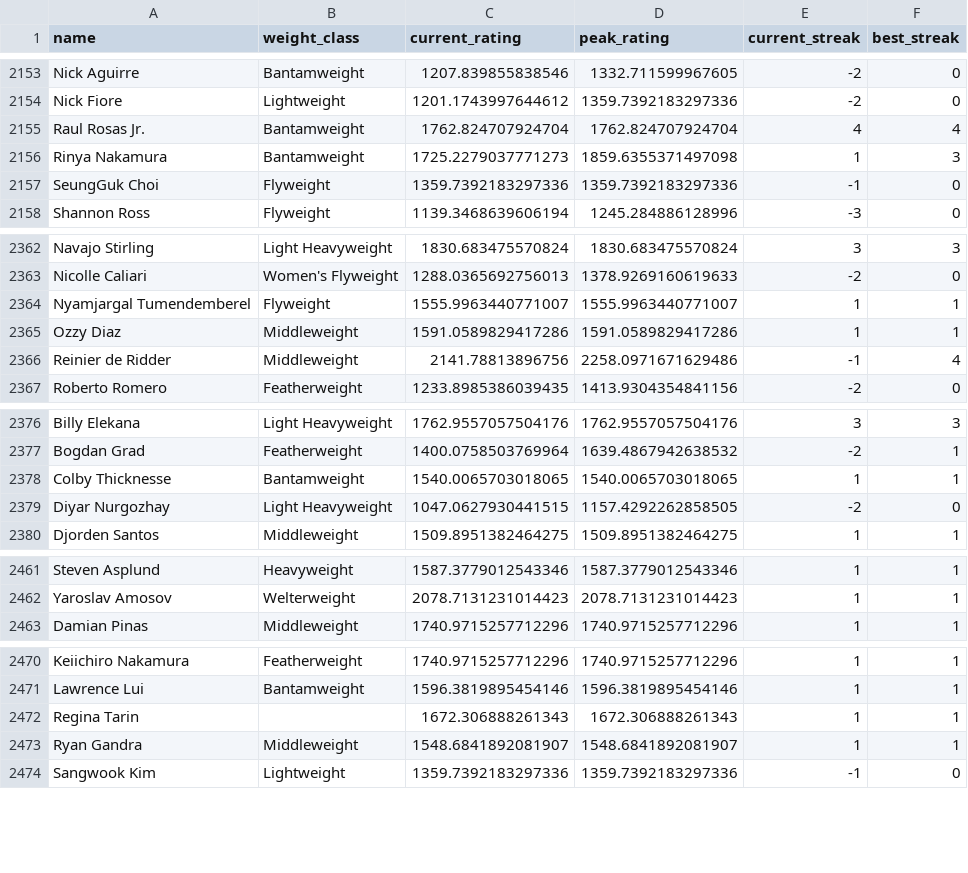
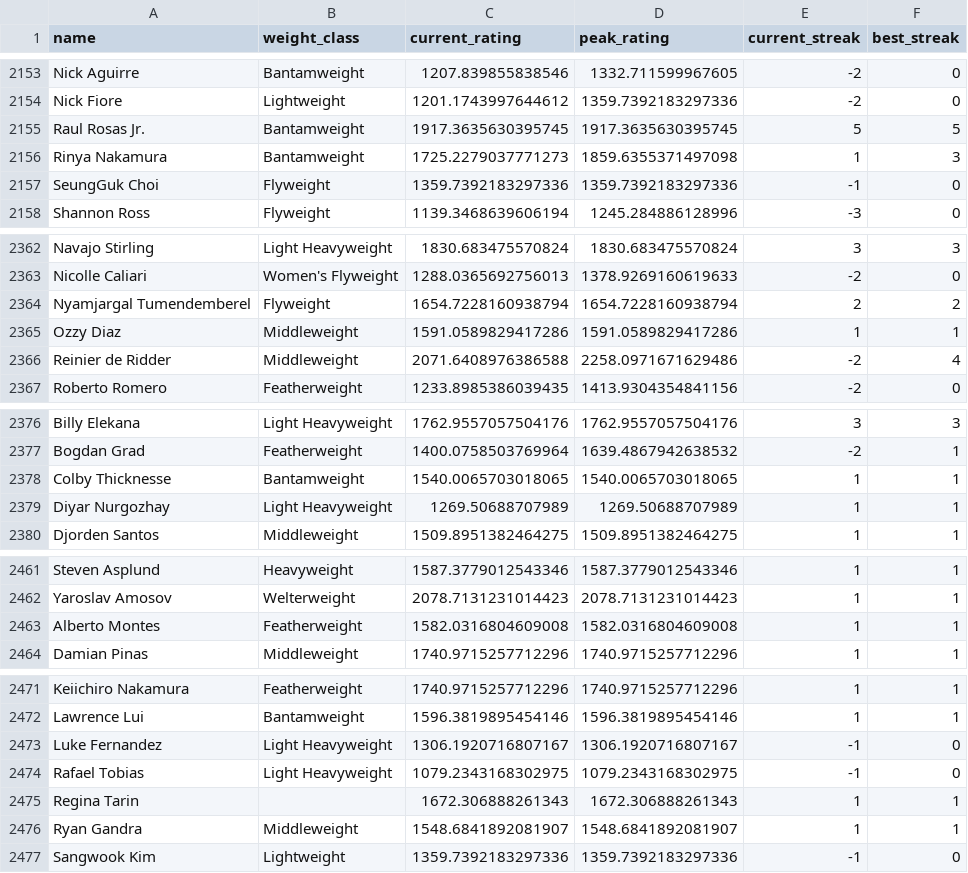
Before and after one commit to kliuc/ufc-glicko-2, a CSV file: data/ratings.csv, drawn as a sheet; only a part is shown, gaps mark what is left out; the diff covers the shown part only.

```diff
--- a/data/ratings.csv
+++ b/data/ratings.csv
@@ -2154,3 +2154,3 @@ Nick Aguirre,Bantamweight,1207.839855838546,1332.711599967605,-2,0
 Nick Fiore,Lightweight,1201.1743997644612,1359.7392183297336,-2,0
-Raul Rosas Jr.,Bantamweight,1762.824707924704,1762.824707924704,4,4
+Raul Rosas Jr.,Bantamweight,1917.3635630395745,1917.3635630395745,5,5
 Rinya Nakamura,Bantamweight,1725.2279037771273,1859.6355371497098,1,3
@@ -2363,5 +2363,5 @@ Navajo Stirling,Light Heavyweight,1830.683475570824,1830.683475570824,3,3
 Nicolle Caliari,Women's Flyweight,1288.0365692756013,1378.9269160619633,-2,0
-Nyamjargal Tumendemberel,Flyweight,1555.9963440771007,1555.9963440771007,1,1
+Nyamjargal Tumendemberel,Flyweight,1654.7228160938794,1654.7228160938794,2,2
 Ozzy Diaz,Middleweight,1591.0589829417286,1591.0589829417286,1,1
-Reinier de Ridder,Middleweight,2141.78813896756,2258.0971671629486,-1,4
+Reinier de Ridder,Middleweight,2071.6408976386588,2258.0971671629486,-2,4
 Roberto Romero,Featherweight,1233.8985386039435,1413.9304354841156,-2,0
@@ -2378,3 +2378,3 @@ Bogdan Grad,Featherweight,1400.0758503769964,1639.4867942638532,-2,1
 Colby Thicknesse,Bantamweight,1540.0065703018065,1540.0065703018065,1,1
-Diyar Nurgozhay,Light Heavyweight,1047.0627930441515,1157.4292262858505,-2,0
+Diyar Nurgozhay,Light Heavyweight,1269.50688707989,1269.50688707989,1,1
 Djorden Santos,Middleweight,1509.8951382464275,1509.8951382464275,1,1
@@ -2462,2 +2462,3 @@ Steven Asplund,Heavyweight,1587.3779012543346,1587.3779012543346,1,1
 Yaroslav Amosov,Welterweight,2078.7131231014423,2078.7131231014423,1,1
+Alberto Montes,Featherweight,1582.0316804609008,1582.0316804609008,1,1
 Damian Pinas,Middleweight,1740.9715257712296,1740.9715257712296,1,1
@@ -2471,2 +2472,4 @@ Keiichiro Nakamura,Featherweight,1740.9715257712296,1740.9715257712296,1,1
 Lawrence Lui,Bantamweight,1596.3819895454146,1596.3819895454146,1,1
+Luke Fernandez,Light Heavyweight,1306.1920716807167,1306.1920716807167,-1,0
+Rafael Tobias,Light Heavyweight,1079.2343168302975,1079.2343168302975,-1,0
 Regina Tarin,,1672.306888261343,1672.306888261343,1,1
```
Also changed, not shown: 40 edited cells elsewhere in this file, 3 other files.
